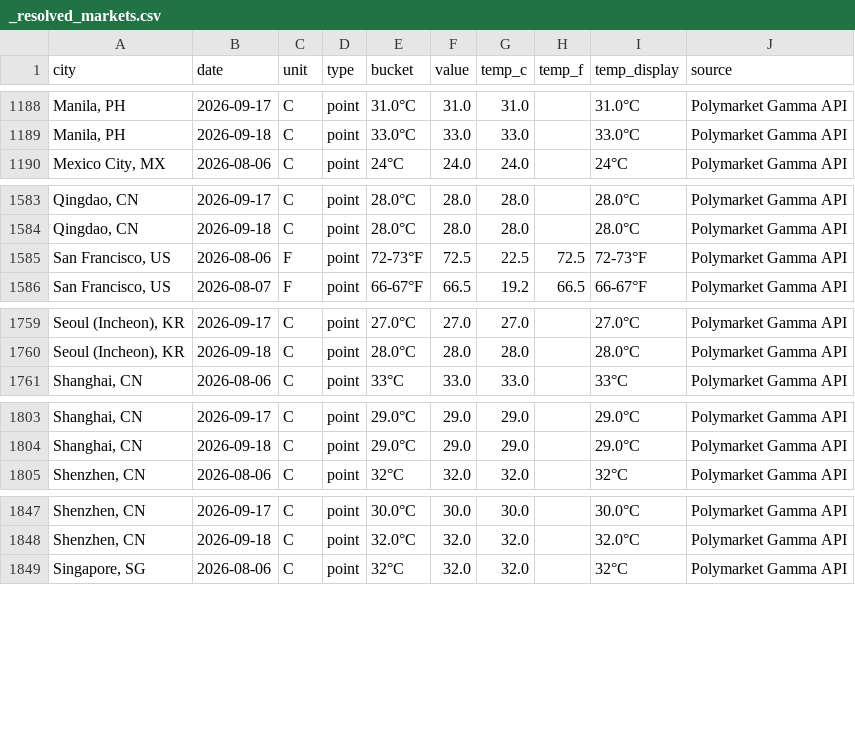
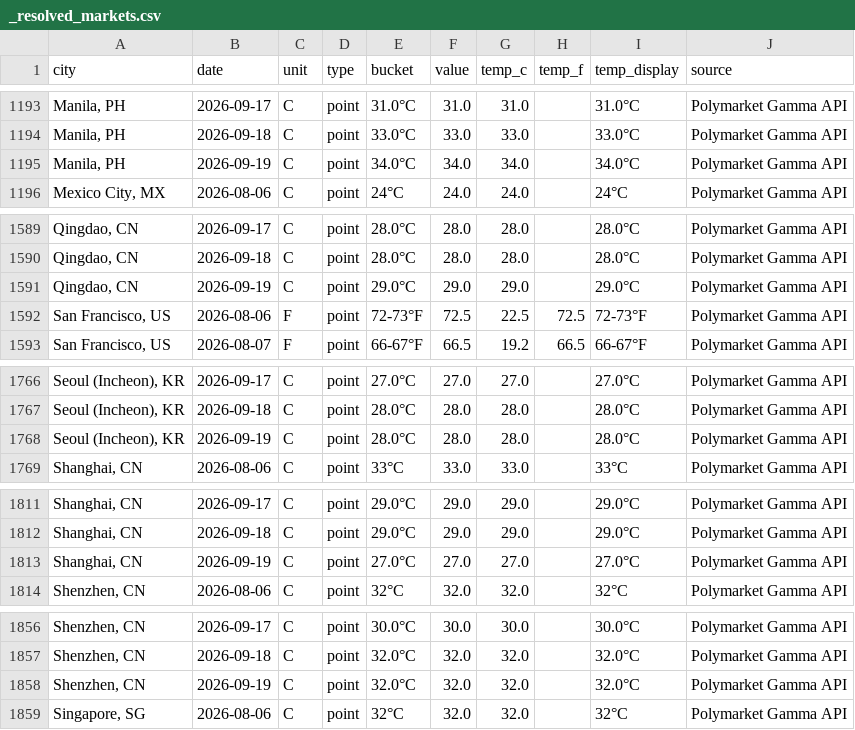
Before and after one commit to mgaaserud90-creator/weather-monitor, a CSV file: _resolved_markets.csv, drawn as a sheet; only a part is shown, gaps mark what is left out; the diff covers the shown part only.

```diff
--- a/_resolved_markets.csv
+++ b/_resolved_markets.csv
@@ -1189,2 +1194,3 @@ city,date,unit,type,bucket,value,temp_c,temp_f,temp_display,source
 "Manila, PH",2026-09-18,C,point,33.0°C,33.0,33.0,,33.0°C,Polymarket Gamma API
+"Manila, PH",2026-09-19,C,point,34.0°C,34.0,34.0,,34.0°C,Polymarket Gamma API
 "Mexico City, MX",2026-08-06,C,point,24°C,24.0,24.0,,24°C,Polymarket Gamma API
@@ -1584,2 +1590,3 @@ city,date,unit,type,bucket,value,temp_c,temp_f,temp_display,source
 "Qingdao, CN",2026-09-18,C,point,28.0°C,28.0,28.0,,28.0°C,Polymarket Gamma API
+"Qingdao, CN",2026-09-19,C,point,29.0°C,29.0,29.0,,29.0°C,Polymarket Gamma API
 "San Francisco, US",2026-08-06,F,point,72-73°F,72.5,22.5,72.5,72-73°F,Polymarket Gamma API
@@ -1760,2 +1767,3 @@ city,date,unit,type,bucket,value,temp_c,temp_f,temp_display,source
 "Seoul (Incheon), KR",2026-09-18,C,point,28.0°C,28.0,28.0,,28.0°C,Polymarket Gamma API
+"Seoul (Incheon), KR",2026-09-19,C,point,28.0°C,28.0,28.0,,28.0°C,Polymarket Gamma API
 "Shanghai, CN",2026-08-06,C,point,33°C,33.0,33.0,,33°C,Polymarket Gamma API
@@ -1804,2 +1812,3 @@ city,date,unit,type,bucket,value,temp_c,temp_f,temp_display,source
 "Shanghai, CN",2026-09-18,C,point,29.0°C,29.0,29.0,,29.0°C,Polymarket Gamma API
+"Shanghai, CN",2026-09-19,C,point,27.0°C,27.0,27.0,,27.0°C,Polymarket Gamma API
 "Shenzhen, CN",2026-08-06,C,point,32°C,32.0,32.0,,32°C,Polymarket Gamma API
@@ -1848,2 +1857,3 @@ city,date,unit,type,bucket,value,temp_c,temp_f,temp_display,source
 "Shenzhen, CN",2026-09-18,C,point,32.0°C,32.0,32.0,,32.0°C,Polymarket Gamma API
+"Shenzhen, CN",2026-09-19,C,point,32.0°C,32.0,32.0,,32.0°C,Polymarket Gamma API
 "Singapore, SG",2026-08-06,C,point,32°C,32.0,32.0,,32°C,Polymarket Gamma API
```
Also changed, not shown: 10 added rows elsewhere in this file, 3 other files.
